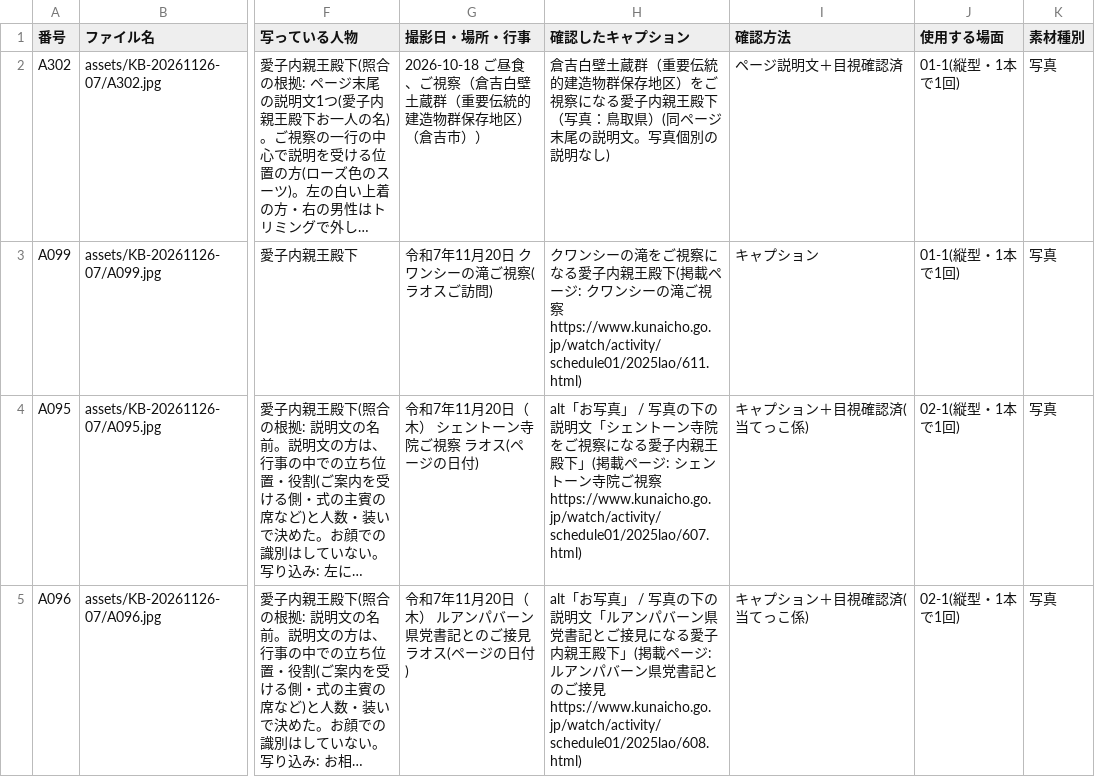
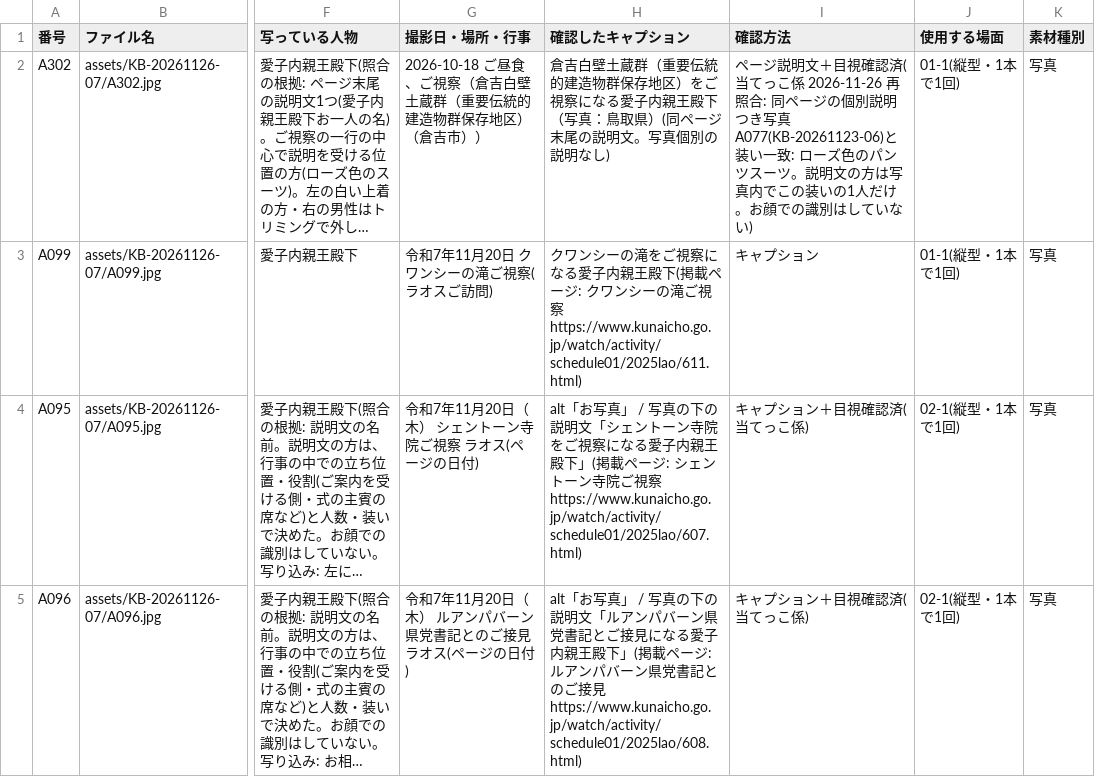
Before and after one commit to aiichirouarakiaandacoltd-bit/-, a CSV file: projects/KB-20261126-07/ledger.csv, drawn as a sheet; only a part is shown, gaps mark what is left out; long unchanged cells end in …; the diff names each change by its address in the sheet, - before the commit and + after, or states it on an @@ line.

```diff
--- a/projects/KB-20261126-07/ledger.csv
+++ b/projects/KB-20261126-07/ledger.csv
-I2 (確認方法): …視確認済
+I2 (確認方法): …視確認済(当てっこ係 2026-11-26 再照合: 同ページの個別説明つき写真 A077(KB-20261123-06)と装い一致: ローズ色のパンツスーツ。説明文の方は写真内でこの装いの1人だけ。お顔での識別はしていない)
```
Also changed, not shown: projects/KB-20261126-05/ledger.csv, projects/KB-20261126-08/ledger.csv, 10 other files.
